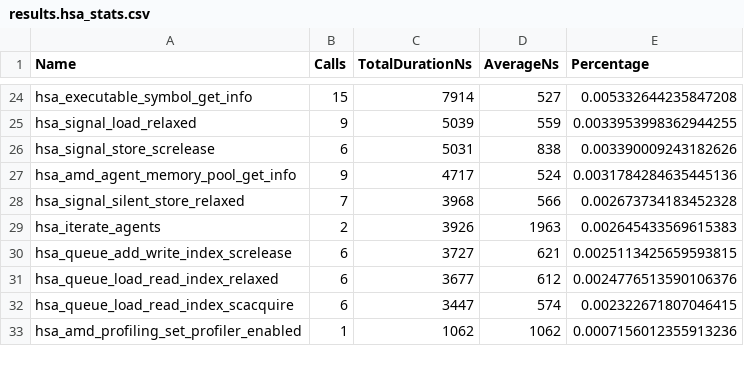
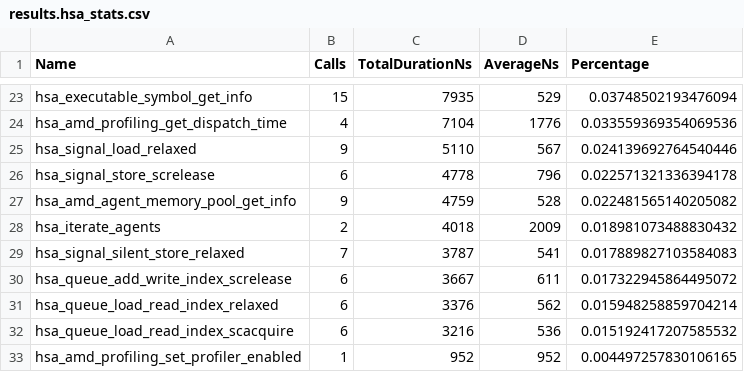
Before and after one commit to ishaanalidina/archer2-gpu-course, a CSV file: section-2.03/results.hsa_stats.csv, drawn as a sheet; only a part is shown, gaps mark what is left out; the diff covers the shown part only.

```diff
--- a/section-2.03/results.hsa_stats.csv
+++ b/section-2.03/results.hsa_stats.csv
@@ -24,10 +23,11 @@
-"hsa_executable_symbol_get_info",15,7914,527,0.005332644235847208
-"hsa_signal_load_relaxed",9,5039,559,0.0033953998362944255
-"hsa_signal_store_screlease",6,5031,838,0.003390009243182626
-"hsa_amd_agent_memory_pool_get_info",9,4717,524,0.0031784284635445136
-"hsa_signal_silent_store_relaxed",7,3968,566,0.002673734183452328
-"hsa_iterate_agents",2,3926,1963,0.002645433569615383
-"hsa_queue_add_write_index_screlease",6,3727,621,0.0025113425659593815
-"hsa_queue_load_read_index_relaxed",6,3677,612,0.0024776513590106376
-"hsa_queue_load_read_index_scacquire",6,3447,574,0.002322671807046415
-"hsa_amd_profiling_set_profiler_enabled",1,1062,1062,0.0007156012355913236
+"hsa_executable_symbol_get_info",15,7935,529,0.03748502193476094
+"hsa_amd_profiling_get_dispatch_time",4,7104,1776,0.033559369354069536
+"hsa_signal_load_relaxed",9,5110,567,0.024139692764540446
+"hsa_signal_store_screlease",6,4778,796,0.022571321336394178
+"hsa_amd_agent_memory_pool_get_info",9,4759,528,0.022481565140205082
+"hsa_iterate_agents",2,4018,2009,0.018981073488830432
+"hsa_signal_silent_store_relaxed",7,3787,541,0.017889827103584083
+"hsa_queue_add_write_index_screlease",6,3667,611,0.017322945864495072
+"hsa_queue_load_read_index_relaxed",6,3376,562,0.015948258859704214
+"hsa_queue_load_read_index_scacquire",6,3216,536,0.015192417207585532
+"hsa_amd_profiling_set_profiler_enabled",1,952,952,0.004497257830106165
```
Also changed, not shown: 3 added rows, 4 removed rows and 66 edited cells elsewhere in this file, section-2.03/results.copy_stats.csv, section-2.03/results.hip_stats.csv, 4 other files.
